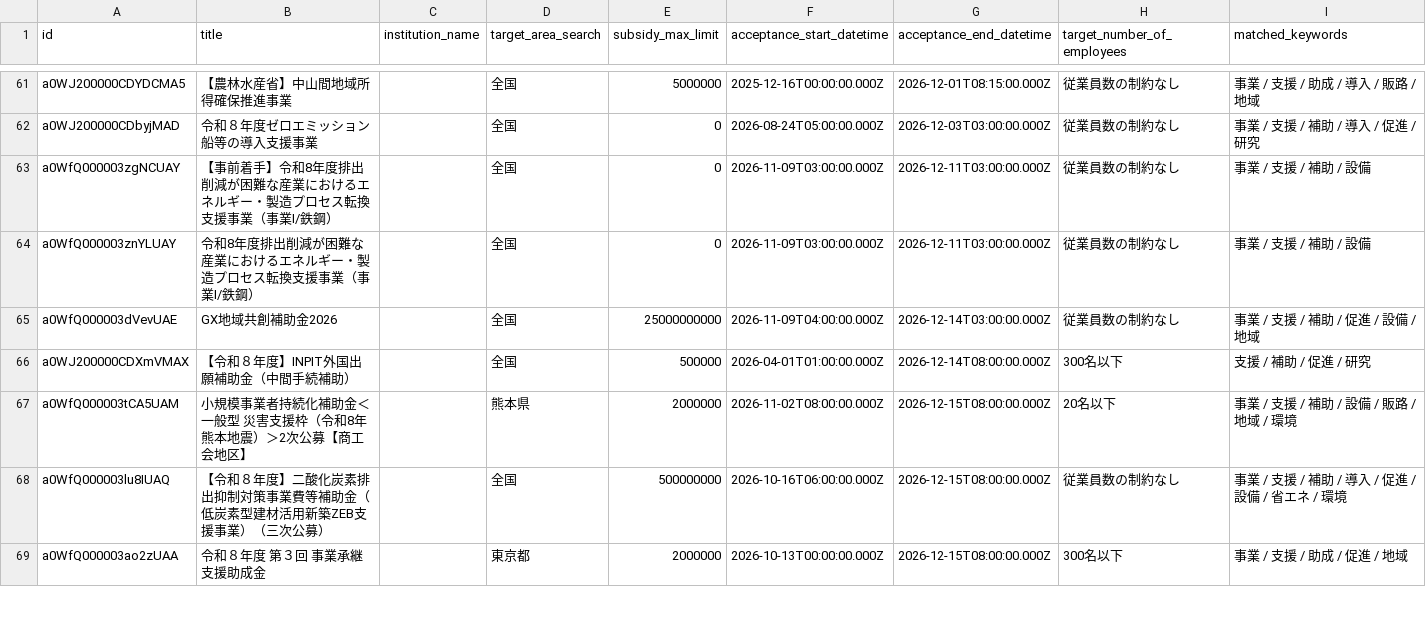
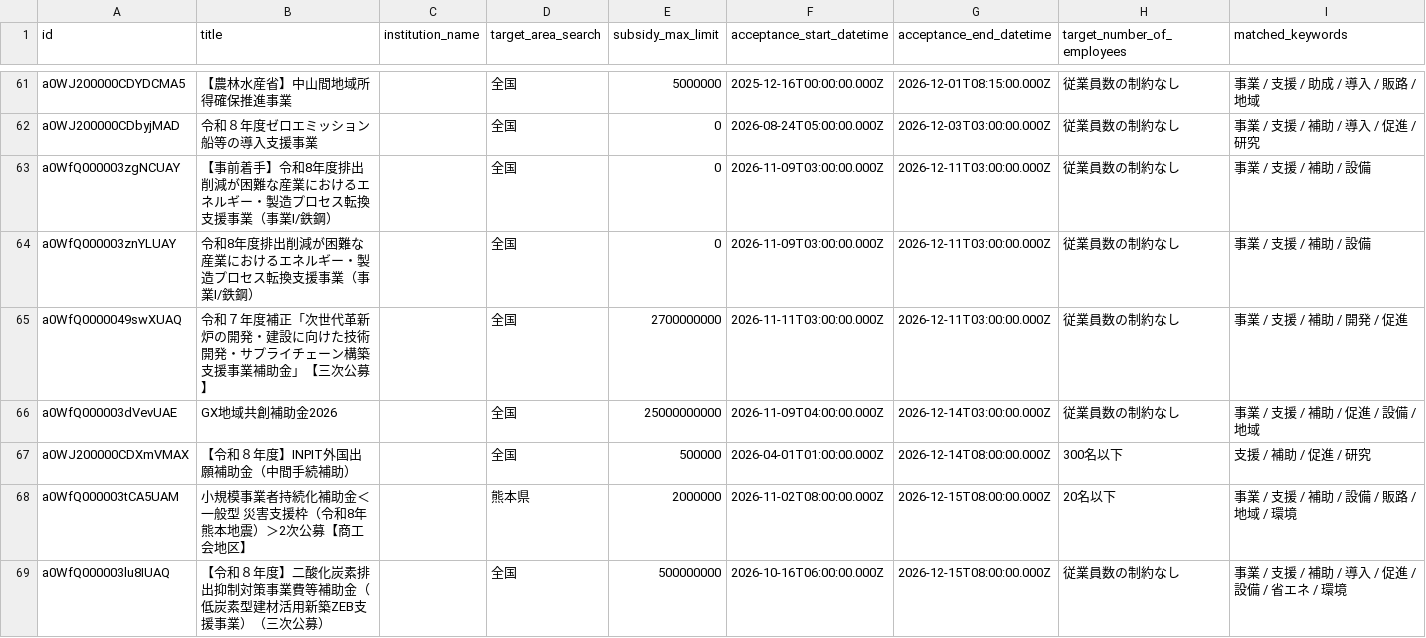
Before and after one commit to softrenzu/RooomMCPninka, a CSV file: data/latest.csv, drawn as a sheet; only a part is shown, gaps mark what is left out; the shorter side is filled out with more unchanged rows; the diff names each change by its address in the sheet, - before the commit and + after, or states it on an @@ line.

```diff
--- a/data/latest.csv
+++ b/data/latest.csv
+row 65: a0WfQ0000049swXUAQ | 令和７年度補正「次世代革新炉の開発・建設に向けた技術開発・サプライチェーン構築支援事業補助金」【三次公募】 |  | 全国 | 2700000000 | 2026-11-11T03:00:00.000Z | 2026-12-11T03:00:00.000Z | 従業員数の制約なし | 事業 / 支援 / 補助 / 開発 / 促進
```
Also changed, not shown: 4 other files.
